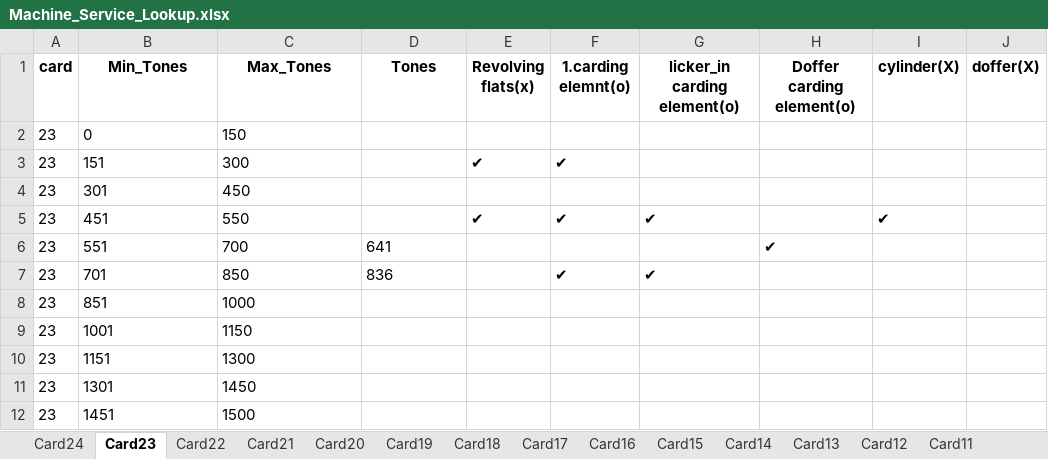
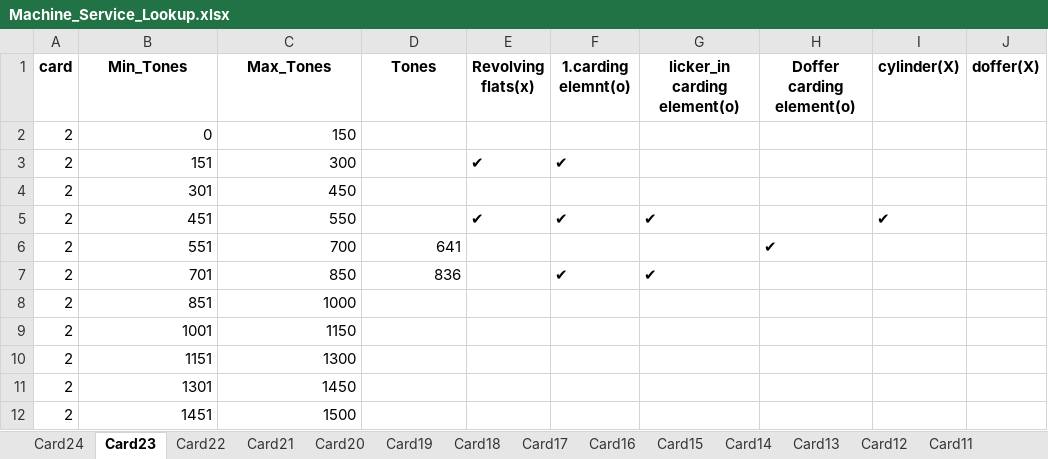
Before and after one commit to mahmedabdallh123/input-data, an Excel workbook: Machine_Service_Lookup.xlsx, sheet Card23, drawn as a sheet; only a part is shown; values as stored, in another font and other column widths than the file's, no borders; the diff names each change by its address in the sheet, - before the commit and + after, or states it on an @@ line.

Commit message:
Edit sheet Card24 by admin

```diff
--- a/Machine_Service_Lookup.xlsx (sheet Card23)
+++ b/Machine_Service_Lookup.xlsx (sheet Card23)
-A2:A12 (card): 23
+A2:A12 (card): 2
-B2:C5 alignment: left
+B2:C5 alignment: right
-B6:D7 alignment: left
+B6:D7 alignment: right
-B8:C12 alignment: left
+B8:C12 alignment: right
```
Also changed, not shown: sheet Card24, sheet Card1, sheet Card18.
